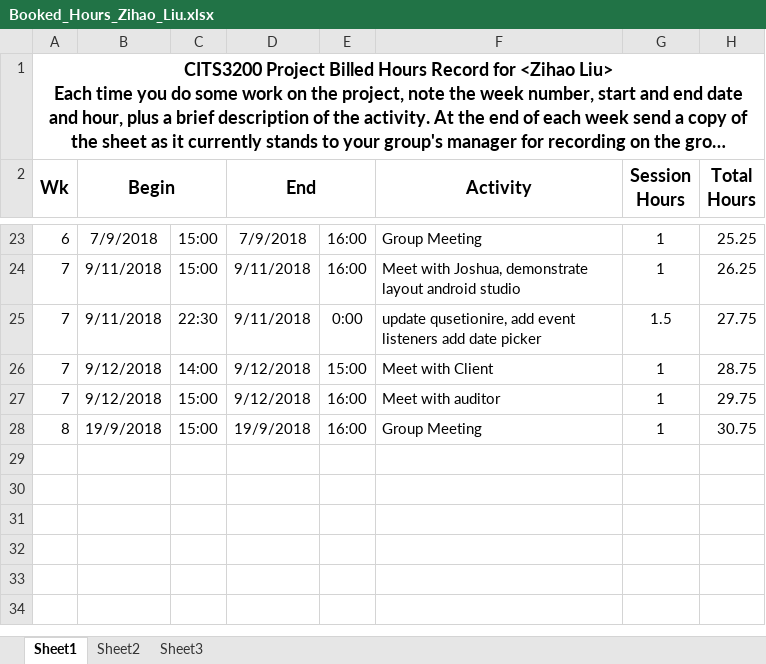
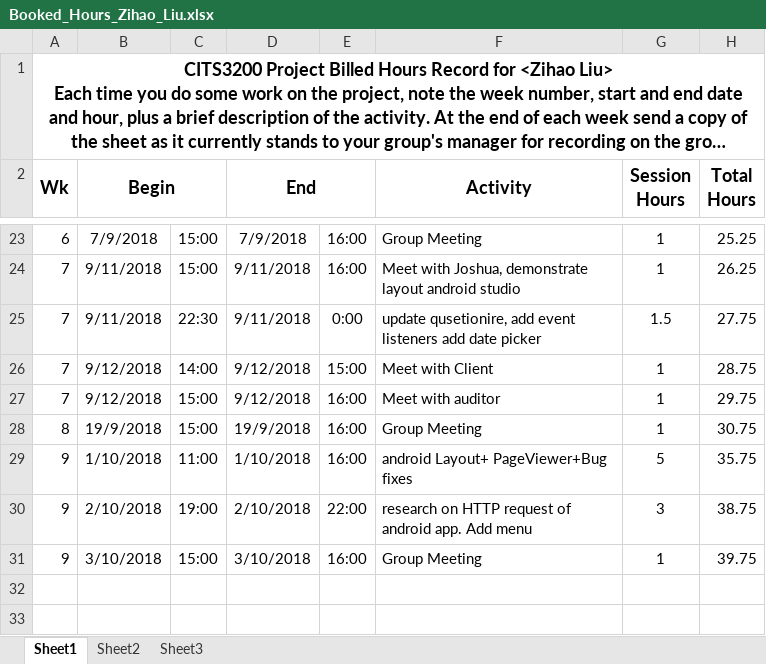
Before and after one commit to noobling/prof-comp, an Excel workbook: Booked_Hours/Booked_Hours_Zihao_Liu.xlsx, sheet Sheet1, drawn as a sheet; only a part is shown, gaps mark what is left out; the shorter side is filled out with more unchanged rows; long unchanged cells end in …; values as stored, in another font and other column widths than the file's, no borders; the diff names each change by its address in the sheet, - before the commit and + after, or states it on an @@ line.

Commit message:
Week 9

```diff
--- a/Booked_Hours/Booked_Hours_Zihao_Liu.xlsx (sheet Sheet1)
+++ b/Booked_Hours/Booked_Hours_Zihao_Liu.xlsx (sheet Sheet1)
-row 29: (empty)
+row 29: 9 | 1/10/2018 | 11:00 | 1/10/2018 | 16:00 | android Layout+ PageViewer+Bug fixes | 5 | 35.75
-row 30: (empty)
+row 30: 9 | 2/10/2018 | 19:00 | 2/10/2018 | 22:00 | research on HTTP request of android app. Add menu | 3 | 38.75
-row 31: (empty)
+row 31: 9 | 3/10/2018 | 15:00 | 3/10/2018 | 16:00 | Group Meeting | 1 | 39.75
```
Also changed, not shown: hidden cells.
